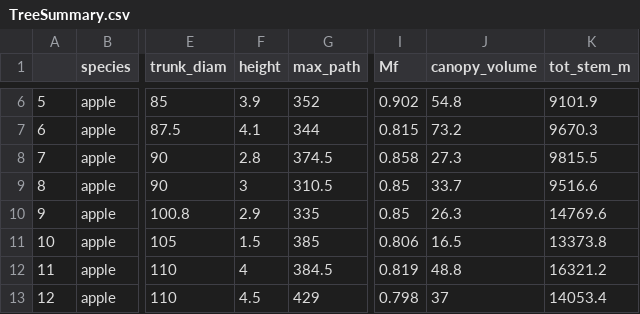
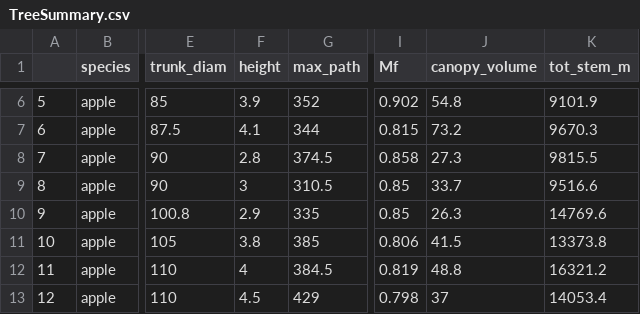
Before and after one commit to weecology/branch-arch, a CSV file: TreeSummary.csv, drawn as a sheet; only a part is shown, gaps mark what is left out; the diff names each change by its address in the sheet, - before the commit and + after, or states it on an @@ line.

Commit message:
update TreeSummary.csv with volume data. CORRECTION: apple tree #3 is duplicate volume to apple tree #12

```diff
--- a/TreeSummary.csv
+++ b/TreeSummary.csv
-F11 (height): 1.5
+F11 (height): 3.8
-J11 (canopy_volume): 16.5
+J11 (canopy_volume): 41.5
```
